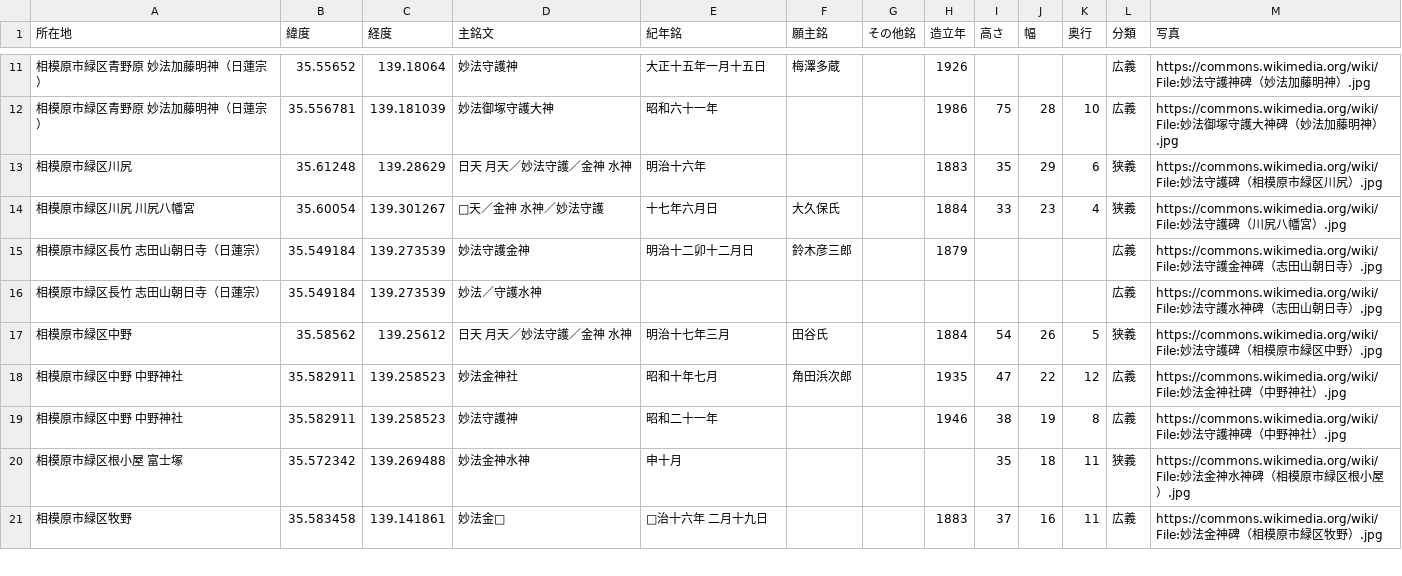
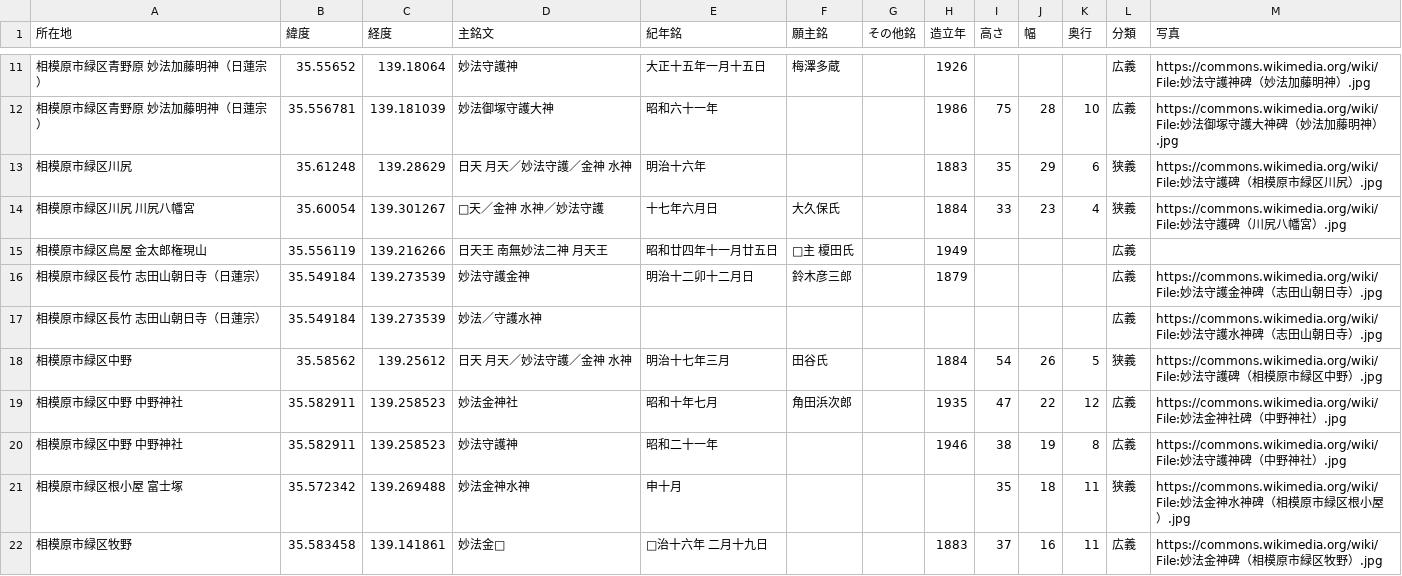
Before and after one commit to sekibutsu-info/myoho_shugohi, a CSV file: 妙法守護碑.csv, drawn as a sheet; only a part is shown, gaps mark what is left out.

Commit message:
Update 妙法守護碑.csv

```diff
--- a/妙法守護碑.csv
+++ b/妙法守護碑.csv
@@ -14,2 +14,3 @@
 "相模原市緑区川尻 川尻八幡宮",35.60054,139.301267,"□天／金神 水神／妙法守護","十七年六月日","大久保氏",,1884,33,23,4,"狭義","https://commons.wikimedia.org/wiki/File:妙法守護碑（川尻八幡宮）.jpg"
+"相模原市緑区鳥屋 金太郎権現山",35.556119,139.216266,"日天王 南無妙法二神 月天王","昭和廿四年十一月廿五日","□主 榎田氏",,1949,,,,"広義",
 "相模原市緑区長竹 志田山朝日寺（日蓮宗）",35.549184,139.273539,"妙法守護金神","明治十二卯十二月日","鈴木彦三郎",,1879,,,,"広義","https://commons.wikimedia.org/wiki/File:妙法守護金神碑（志田山朝日寺）.jpg"
```
